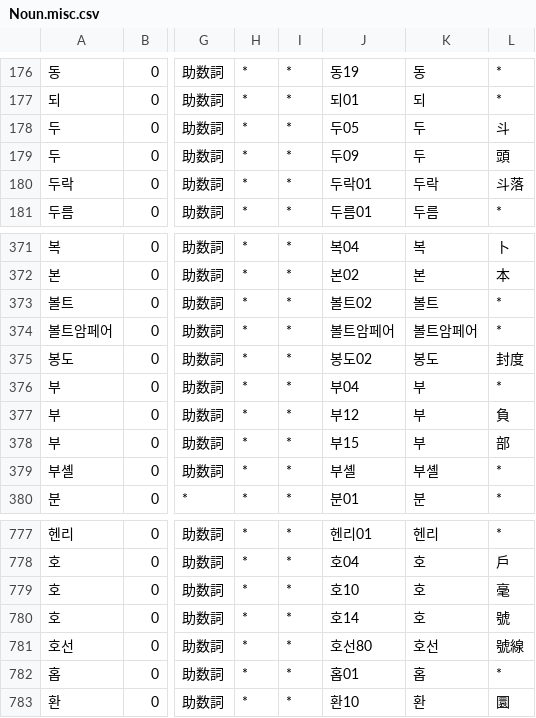
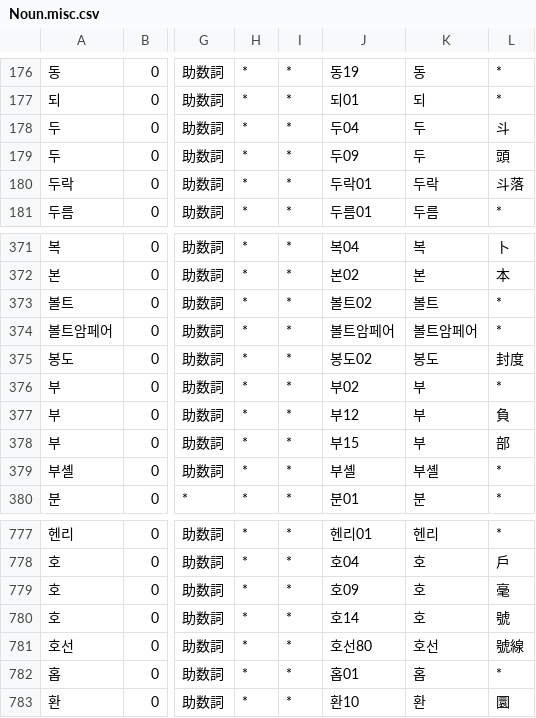
Before and after one commit to okikirmui/handic, a CSV file: seed/Noun.misc.csv, drawn as a sheet; only a part is shown, gaps mark what is left out; the diff names each change by its address in the sheet, - before the commit and + after, or states it on an @@ line.

```diff
--- a/seed/Noun.misc.csv
+++ b/seed/Noun.misc.csv
-J178: 두05
+J178: 두04
-J376: 부04
+J376: 부02
-J779: 호10
+J779: 호09
```
Also changed, not shown: seed/Noun.B.csv, 2 other files.
